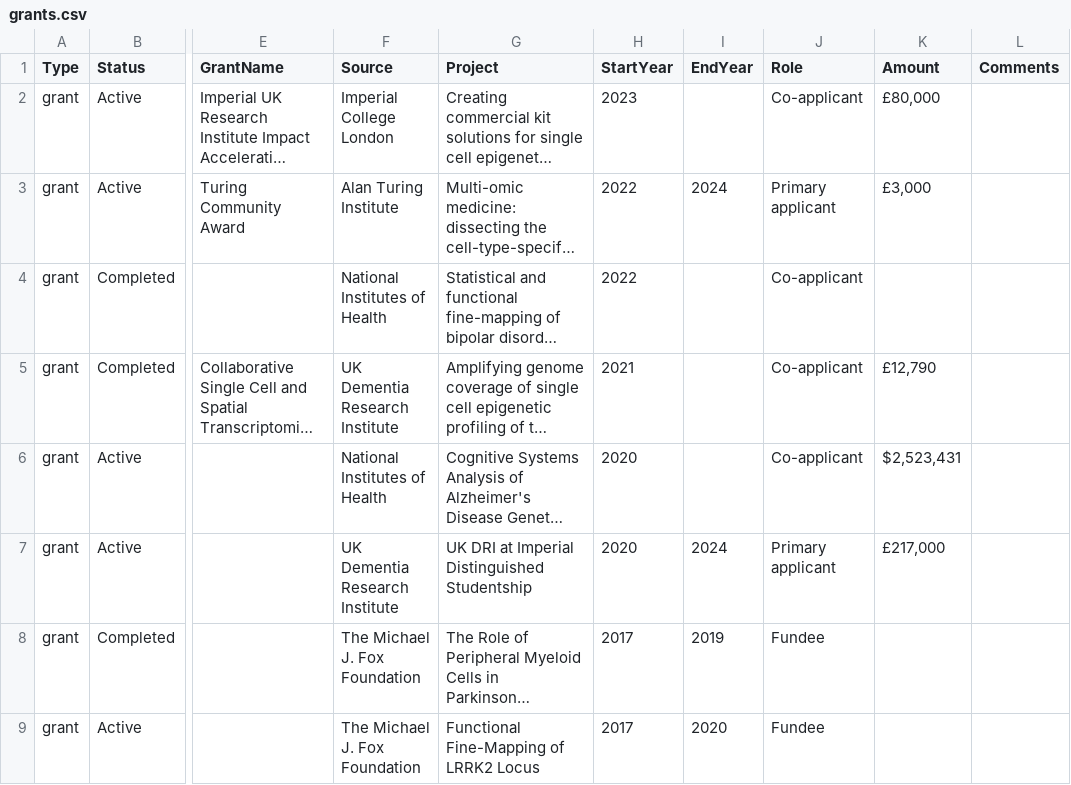
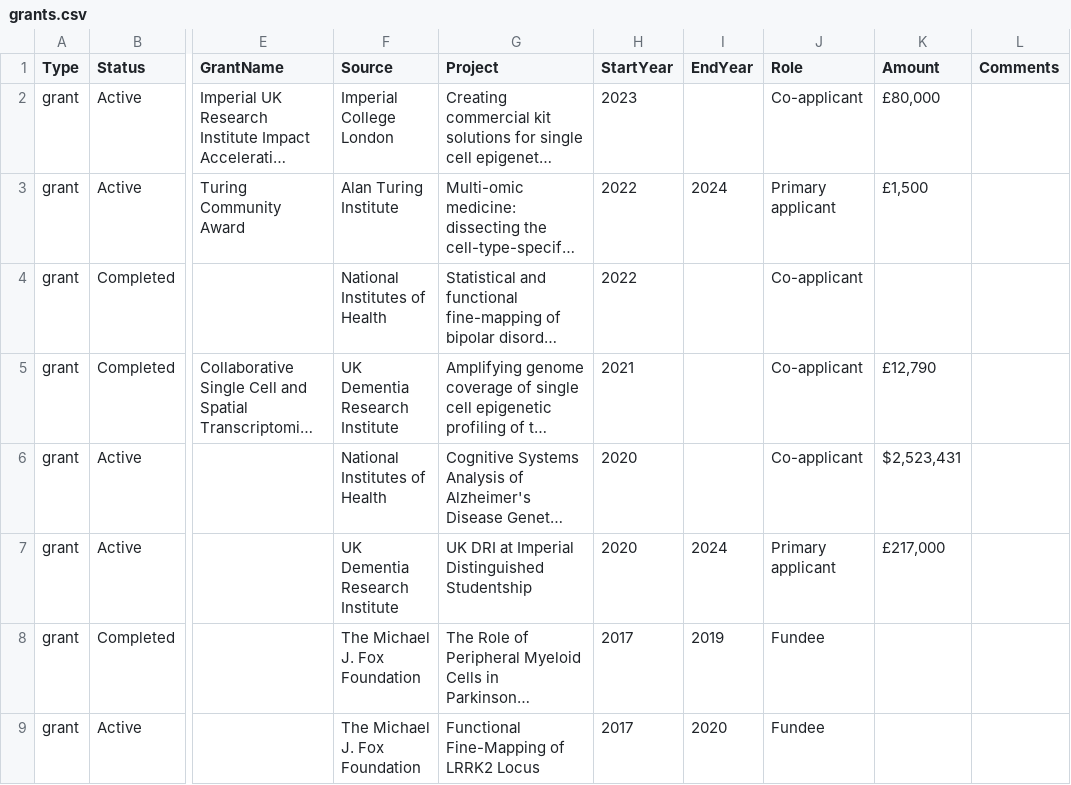
Before and after one commit to bschilder/CV, a CSV file: data/grants.csv, drawn as a sheet; only a part is shown, gaps mark what is left out; long unchanged cells end in …; the diff names each change by its address in the sheet, - before the commit and + after, or states it on an @@ line.

```diff
--- a/data/grants.csv
+++ b/data/grants.csv
-K3 (Amount): £3,000
+K3 (Amount): £1,500
```
Also changed, not shown: data/software.csv, 2 other files.
